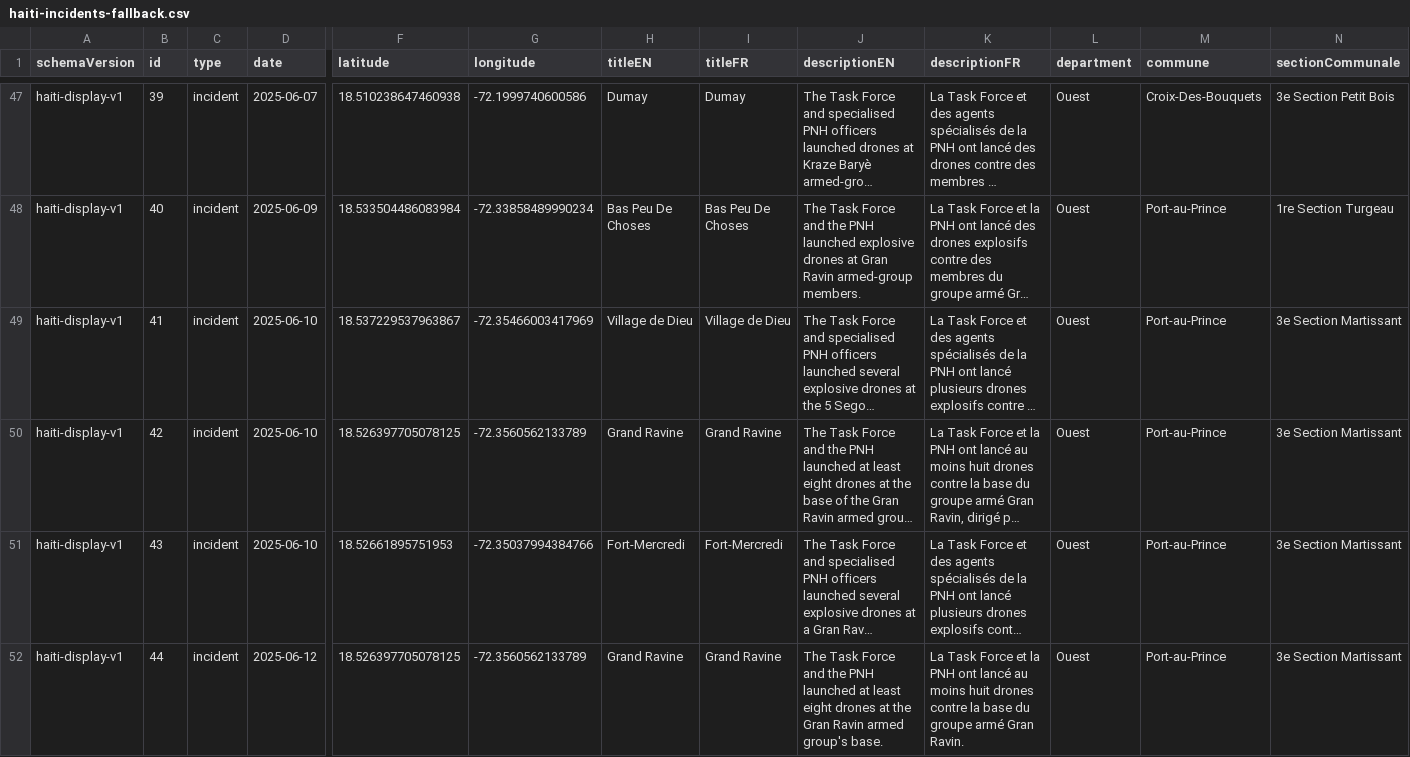
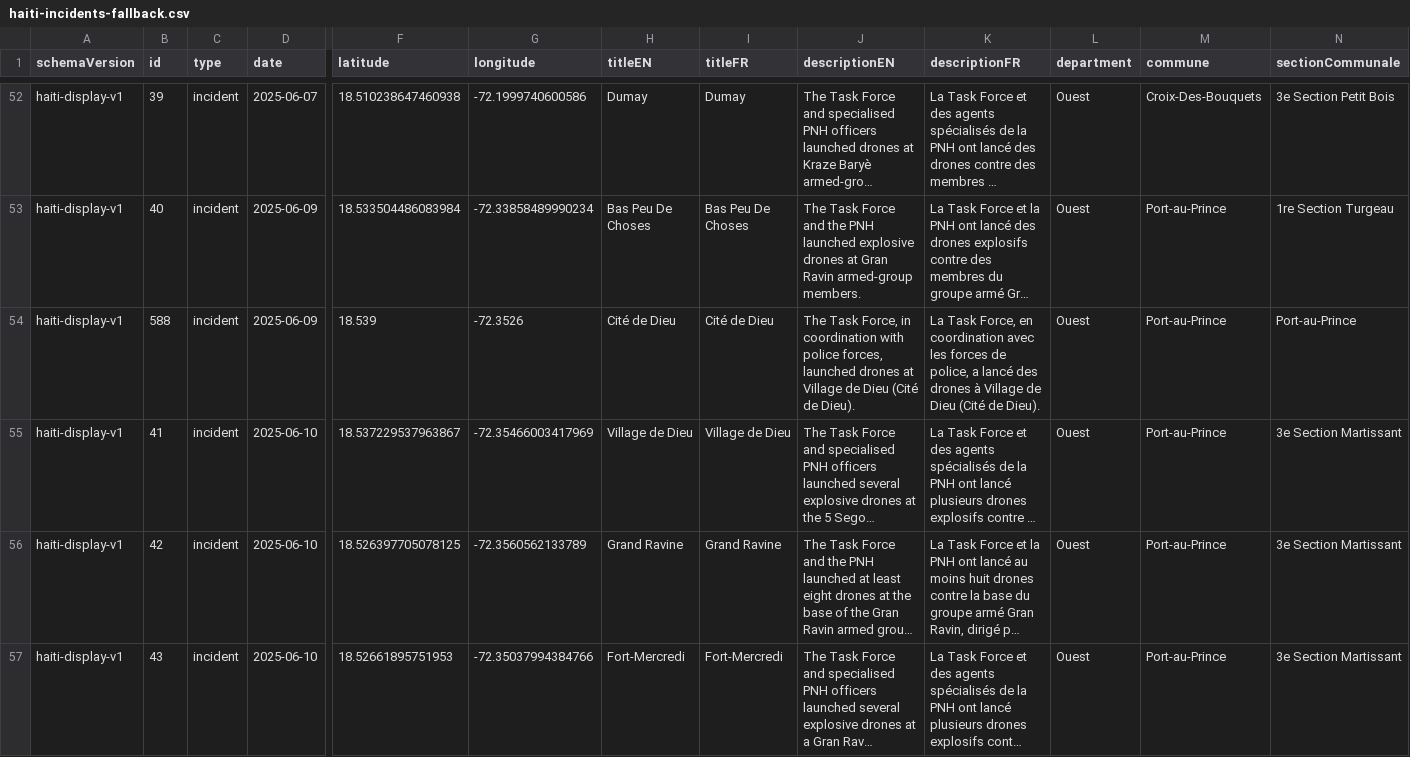
Before and after one commit to thenewhumanitarian/storytelling-sveltekit, a CSV file: src/lib/data/haiti-map/haiti-incidents-fallback.csv, drawn as a sheet; only a part is shown, gaps mark what is left out; the shorter side is filled out with more unchanged rows; long unchanged cells end in …; rows hold the shown columns only; the diff covers the shown part only; the diff names each change by its address in the sheet, - before the commit and + after, or states it on an @@ line.

Commit message:
data(haiti): apply final blue-marked 2025 editorial updates

```diff
--- a/src/lib/data/haiti-map/haiti-incidents-fallback.csv
+++ b/src/lib/data/haiti-map/haiti-incidents-fallback.csv
+row 54: haiti-display-v1 | 588 | incident | 2025-06-09 | 18.539 | -72.3526 | Cité de Dieu | Cité de Dieu | The Task Force, in coordination with police forces, launched drones at Village de Dieu (Cité de Dieu). | La Task Force, en coordination avec les forces de police, a lancé des drones à Village de Dieu (Cité de Dieu). | Ouest | Port-au-Prince | Port-au-Prince
```
Also changed, not shown: 6 added rows, 1 removed row and 18 edited cells elsewhere in this file, 3 other files.
